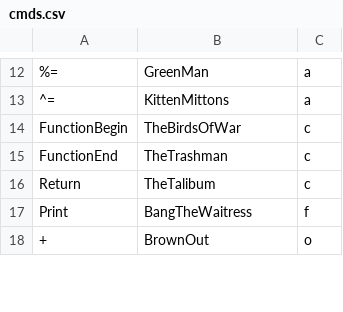
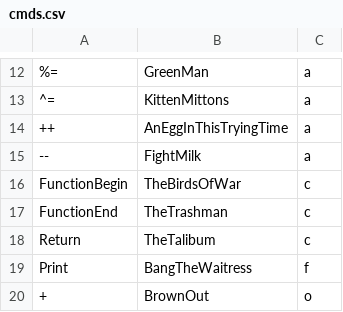
Before and after one commit to emarcey/SunnyLang, a CSV file: cmds.csv, drawn as a sheet; only a part is shown, gaps mark what is left out; the diff names each change by its address in the sheet, - before the commit and + after, or states it on an @@ line.

```diff
--- a/cmds.csv
+++ b/cmds.csv
+row 14: ++ | AnEggInThisTryingTime | a
+row 15: -- | FightMilk | a
```
Also changed, not shown: 3 other files.
